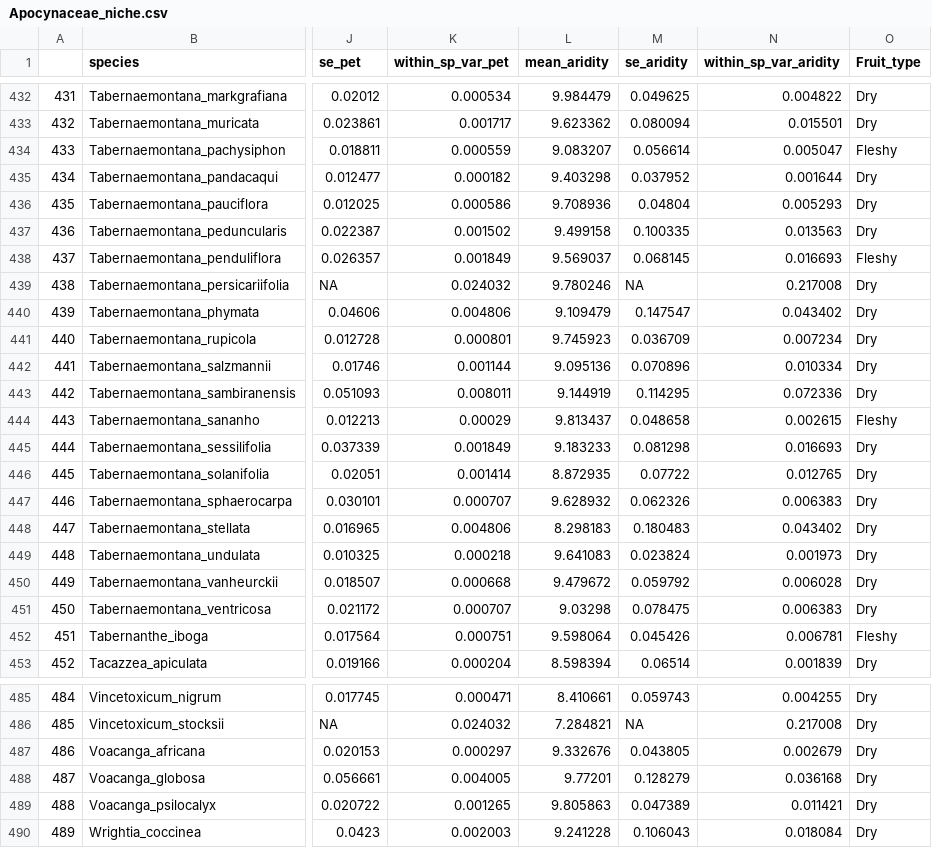
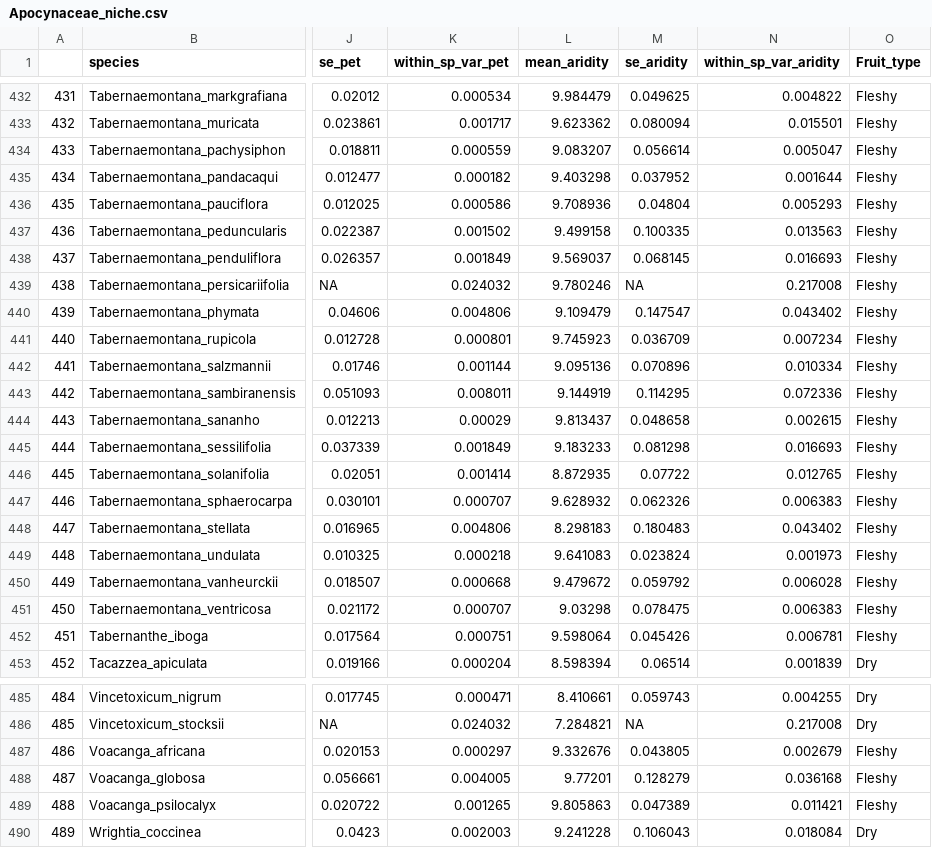
Before and after one commit to tncvasconcelos/seed_dispersal, a CSV file: trait_data/Apocynaceae_niche.csv, drawn as a sheet; only a part is shown, gaps mark what is left out; the diff covers the shown part only; the diff names each change by its address in the sheet, - before the commit and + after, or states it on an @@ line.

```diff
--- a/trait_data/Apocynaceae_niche.csv
+++ b/trait_data/Apocynaceae_niche.csv
-O432:O433 (Fruit_type): Dry
+O432:O433 (Fruit_type): Fleshy
-O435:O437 (Fruit_type): Dry
+O435:O437 (Fruit_type): Fleshy
-O439:O443 (Fruit_type): Dry
+O439:O443 (Fruit_type): Fleshy
-O445:O451 (Fruit_type): Dry
+O445:O451 (Fruit_type): Fleshy
-O487:O489 (Fruit_type): Dry
+O487:O489 (Fruit_type): Fleshy
```
Also changed, not shown: 26 edited cells elsewhere in this file, 1 other file.
